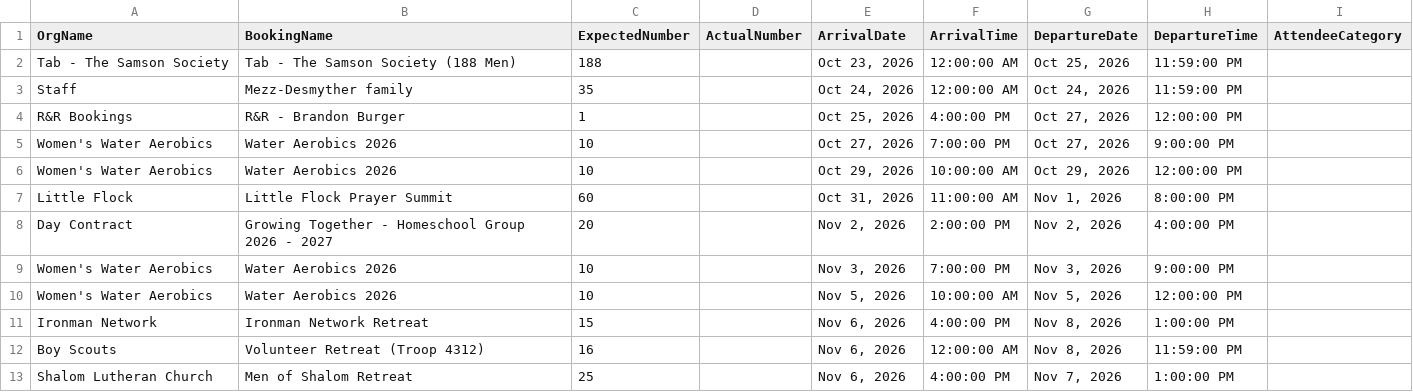
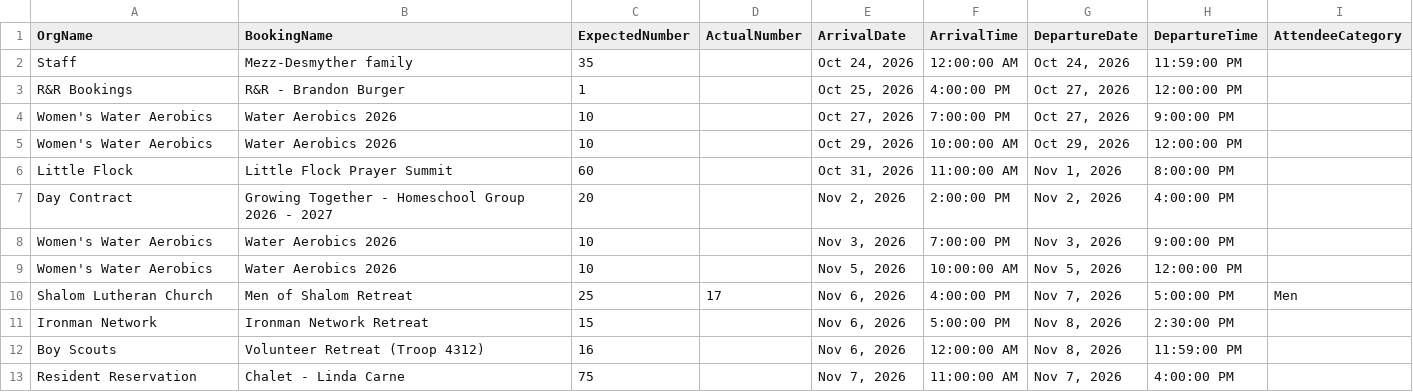
Before and after one commit to solomon123james-cmd/fhl-dashboard-data, a CSV file: data/General_Group_Info_Report.csv, drawn as a sheet.

Commit message:
sync: update data/General_Group_Info_Report.csv

```diff
--- a/data/General_Group_Info_Report.csv
+++ b/data/General_Group_Info_Report.csv
@@ -1,3 +1,2 @@
 OrgName,BookingName,ExpectedNumber,ActualNumber,ArrivalDate,ArrivalTime,DepartureDate,DepartureTime,AttendeeCategory
-Tab - The Samson Society,Tab - The Samson Society (188 Men),188,,"Oct 23, 2026",12:00:00 AM,"Oct 25, 2026",11:59:00 PM,
 Staff ,Mezz-Desmyther family ,35,,"Oct 24, 2026",12:00:00 AM,"Oct 24, 2026",11:59:00 PM,
@@ -10,4 +9,5 @@ Women's Water Aerobics,Water Aerobics 2026,10,,"Nov 3, 2026",7:00:00 PM,"Nov 3,
 Women's Water Aerobics,Water Aerobics 2026,10,,"Nov 5, 2026",10:00:00 AM,"Nov 5, 2026",12:00:00 PM,
-Ironman Network,Ironman Network Retreat,15,,"Nov 6, 2026",4:00:00 PM,"Nov 8, 2026",1:00:00 PM,
+Shalom Lutheran Church,Men of Shalom Retreat,25,17,"Nov 6, 2026",4:00:00 PM,"Nov 7, 2026",5:00:00 PM,Men
+Ironman Network,Ironman Network Retreat,15,,"Nov 6, 2026",5:00:00 PM,"Nov 8, 2026",2:30:00 PM,
 Boy Scouts,Volunteer Retreat (Troop 4312) ,16,,"Nov 6, 2026",12:00:00 AM,"Nov 8, 2026",11:59:00 PM,
-Shalom Lutheran Church,Men of Shalom Retreat,25,,"Nov 6, 2026",4:00:00 PM,"Nov 7, 2026",1:00:00 PM,
+Resident Reservation,Chalet - Linda Carne,75,,"Nov 7, 2026",11:00:00 AM,"Nov 7, 2026",4:00:00 PM,
```
